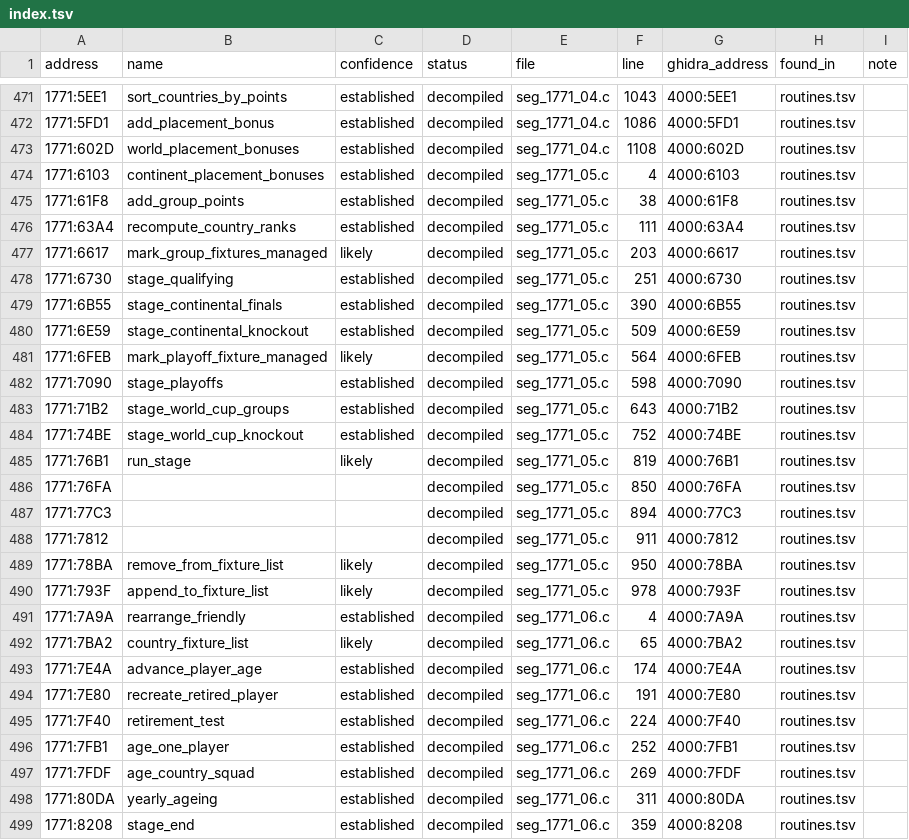
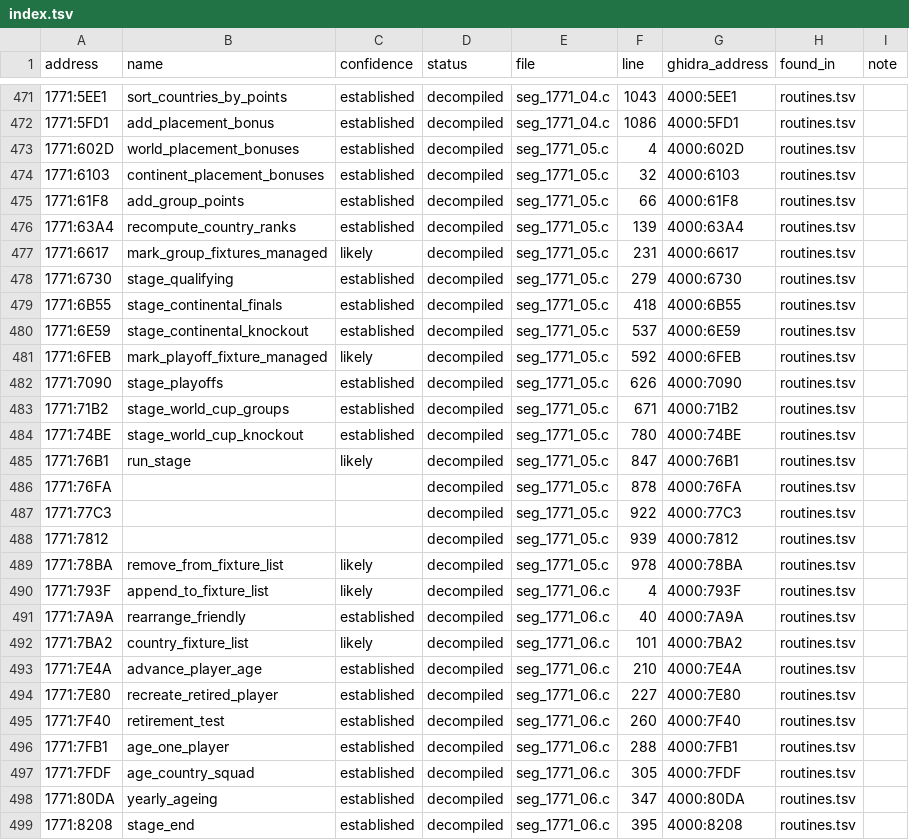
Before and after one commit to diegoami/goal2-archaeology, a TSV file: static/goal-exe/named/index.tsv, drawn as a sheet; only a part is shown, gaps mark what is left out; the diff covers the shown part only.

```diff
--- a/static/goal-exe/named/index.tsv
+++ b/static/goal-exe/named/index.tsv
@@ -472,28 +472,28 @@ address	name	confidence	status	file	line	ghidra_address	found_in	note
 1771:5FD1	add_placement_bonus	established	decompiled	seg_1771_04.c	1086	4000:5FD1	routines.tsv	
-1771:602D	world_placement_bonuses	established	decompiled	seg_1771_04.c	1108	4000:602D	routines.tsv	
-1771:6103	continent_placement_bonuses	established	decompiled	seg_1771_05.c	4	4000:6103	routines.tsv	
-1771:61F8	add_group_points	established	decompiled	seg_1771_05.c	38	4000:61F8	routines.tsv	
-1771:63A4	recompute_country_ranks	established	decompiled	seg_1771_05.c	111	4000:63A4	routines.tsv	
-1771:6617	mark_group_fixtures_managed	likely	decompiled	seg_1771_05.c	203	4000:6617	routines.tsv	
-1771:6730	stage_qualifying	established	decompiled	seg_1771_05.c	251	4000:6730	routines.tsv	
-1771:6B55	stage_continental_finals	established	decompiled	seg_1771_05.c	390	4000:6B55	routines.tsv	
-1771:6E59	stage_continental_knockout	established	decompiled	seg_1771_05.c	509	4000:6E59	routines.tsv	
-1771:6FEB	mark_playoff_fixture_managed	likely	decompiled	seg_1771_05.c	564	4000:6FEB	routines.tsv	
-1771:7090	stage_playoffs	established	decompiled	seg_1771_05.c	598	4000:7090	routines.tsv	
-1771:71B2	stage_world_cup_groups	established	decompiled	seg_1771_05.c	643	4000:71B2	routines.tsv	
-1771:74BE	stage_world_cup_knockout	established	decompiled	seg_1771_05.c	752	4000:74BE	routines.tsv	
-1771:76B1	run_stage	likely	decompiled	seg_1771_05.c	819	4000:76B1	routines.tsv	
-1771:76FA			decompiled	seg_1771_05.c	850	4000:76FA	routines.tsv	
-1771:77C3			decompiled	seg_1771_05.c	894	4000:77C3	routines.tsv	
-1771:7812			decompiled	seg_1771_05.c	911	4000:7812	routines.tsv	
-1771:78BA	remove_from_fixture_list	likely	decompiled	seg_1771_05.c	950	4000:78BA	routines.tsv	
-1771:793F	append_to_fixture_list	likely	decompiled	seg_1771_05.c	978	4000:793F	routines.tsv	
-1771:7A9A	rearrange_friendly	established	decompiled	seg_1771_06.c	4	4000:7A9A	routines.tsv	
-1771:7BA2	country_fixture_list	likely	decompiled	seg_1771_06.c	65	4000:7BA2	routines.tsv	
-1771:7E4A	advance_player_age	established	decompiled	seg_1771_06.c	174	4000:7E4A	routines.tsv	
-1771:7E80	recreate_retired_player	established	decompiled	seg_1771_06.c	191	4000:7E80	routines.tsv	
-1771:7F40	retirement_test	established	decompiled	seg_1771_06.c	224	4000:7F40	routines.tsv	
-1771:7FB1	age_one_player	established	decompiled	seg_1771_06.c	252	4000:7FB1	routines.tsv	
-1771:7FDF	age_country_squad	established	decompiled	seg_1771_06.c	269	4000:7FDF	routines.tsv	
-1771:80DA	yearly_ageing	established	decompiled	seg_1771_06.c	311	4000:80DA	routines.tsv	
-1771:8208	stage_end	established	decompiled	seg_1771_06.c	359	4000:8208	routines.tsv	
+1771:602D	world_placement_bonuses	established	decompiled	seg_1771_05.c	4	4000:602D	routines.tsv	
+1771:6103	continent_placement_bonuses	established	decompiled	seg_1771_05.c	32	4000:6103	routines.tsv	
+1771:61F8	add_group_points	established	decompiled	seg_1771_05.c	66	4000:61F8	routines.tsv	
+1771:63A4	recompute_country_ranks	established	decompiled	seg_1771_05.c	139	4000:63A4	routines.tsv	
+1771:6617	mark_group_fixtures_managed	likely	decompiled	seg_1771_05.c	231	4000:6617	routines.tsv	
+1771:6730	stage_qualifying	established	decompiled	seg_1771_05.c	279	4000:6730	routines.tsv	
+1771:6B55	stage_continental_finals	established	decompiled	seg_1771_05.c	418	4000:6B55	routines.tsv	
+1771:6E59	stage_continental_knockout	established	decompiled	seg_1771_05.c	537	4000:6E59	routines.tsv	
+1771:6FEB	mark_playoff_fixture_managed	likely	decompiled	seg_1771_05.c	592	4000:6FEB	routines.tsv	
+1771:7090	stage_playoffs	established	decompiled	seg_1771_05.c	626	4000:7090	routines.tsv	
+1771:71B2	stage_world_cup_groups	established	decompiled	seg_1771_05.c	671	4000:71B2	routines.tsv	
+1771:74BE	stage_world_cup_knockout	established	decompiled	seg_1771_05.c	780	4000:74BE	routines.tsv	
+1771:76B1	run_stage	likely	decompiled	seg_1771_05.c	847	4000:76B1	routines.tsv	
+1771:76FA			decompiled	seg_1771_05.c	878	4000:76FA	routines.tsv	
+1771:77C3			decompiled	seg_1771_05.c	922	4000:77C3	routines.tsv	
+1771:7812			decompiled	seg_1771_05.c	939	4000:7812	routines.tsv	
+1771:78BA	remove_from_fixture_list	likely	decompiled	seg_1771_05.c	978	4000:78BA	routines.tsv	
+1771:793F	append_to_fixture_list	likely	decompiled	seg_1771_06.c	4	4000:793F	routines.tsv	
+1771:7A9A	rearrange_friendly	established	decompiled	seg_1771_06.c	40	4000:7A9A	routines.tsv	
+1771:7BA2	country_fixture_list	likely	decompiled	seg_1771_06.c	101	4000:7BA2	routines.tsv	
+1771:7E4A	advance_player_age	established	decompiled	seg_1771_06.c	210	4000:7E4A	routines.tsv	
+1771:7E80	recreate_retired_player	established	decompiled	seg_1771_06.c	227	4000:7E80	routines.tsv	
+1771:7F40	retirement_test	established	decompiled	seg_1771_06.c	260	4000:7F40	routines.tsv	
+1771:7FB1	age_one_player	established	decompiled	seg_1771_06.c	288	4000:7FB1	routines.tsv	
+1771:7FDF	age_country_squad	established	decompiled	seg_1771_06.c	305	4000:7FDF	routines.tsv	
+1771:80DA	yearly_ageing	established	decompiled	seg_1771_06.c	347	4000:80DA	routines.tsv	
+1771:8208	stage_end	established	decompiled	seg_1771_06.c	395	4000:8208	routines.tsv	
```
Also changed, not shown: 93 edited cells elsewhere in this file, 20 other files.
